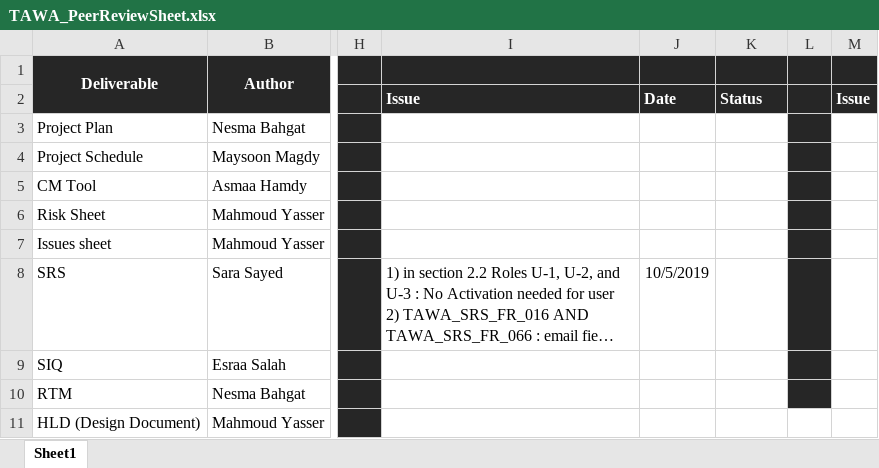
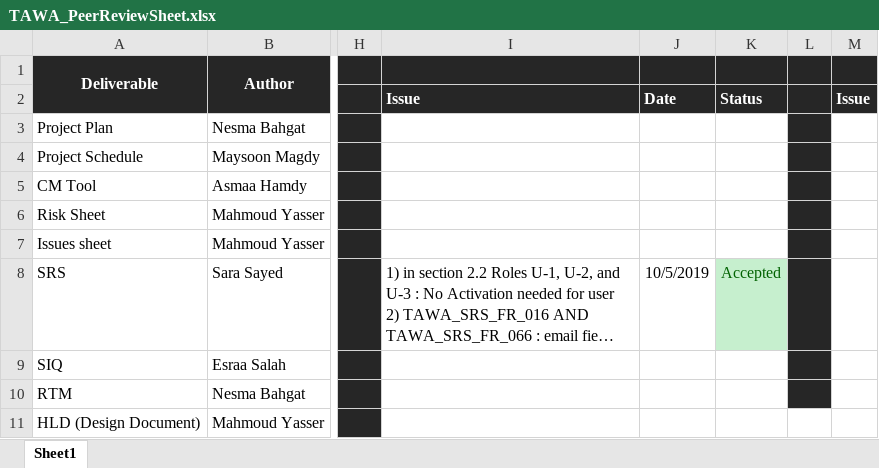
Before and after one commit to asmaahamdy250/Travel-Adviser-Web-Application, an Excel workbook: Review/Peer Review/TAWA_PeerReviewSheet.xlsx, sheet Sheet1, drawn as a sheet; only a part is shown, gaps mark what is left out; long unchanged cells end in …; values as stored, in another font and other column widths than the file's, no borders; the diff covers the shown part only; the diff names each change by its address in the sheet, - before the commit and + after, or states it on an @@ line.

Commit message:
review comments had been added on usecase diagram in 'TAWA_PeerReviewSheet.xlsx' document

```diff
--- a/Review/Peer Review/TAWA_PeerReviewSheet.xlsx (sheet Sheet1)
+++ b/Review/Peer Review/TAWA_PeerReviewSheet.xlsx (sheet Sheet1)
-K8: (empty)
+K8: Accepted
-K8 fill: none
+K8 fill: #C6EFCE
```
Also changed, not shown: 1 added row and cell formats elsewhere in this sheet.
